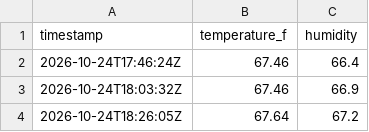
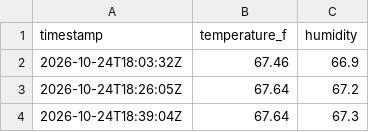
Before and after one commit to maddadh/dht-dashboard, a CSV file: data.csv, drawn as a sheet; only a part is shown; the shorter side is filled out with more unchanged rows.

```diff
--- a/data.csv
+++ b/data.csv
@@ -1,3 +1,2 @@
 timestamp,temperature_f,humidity
-2026-10-24T17:46:24Z,67.46,66.4
 2026-10-24T18:03:32Z,67.46,66.9
```
